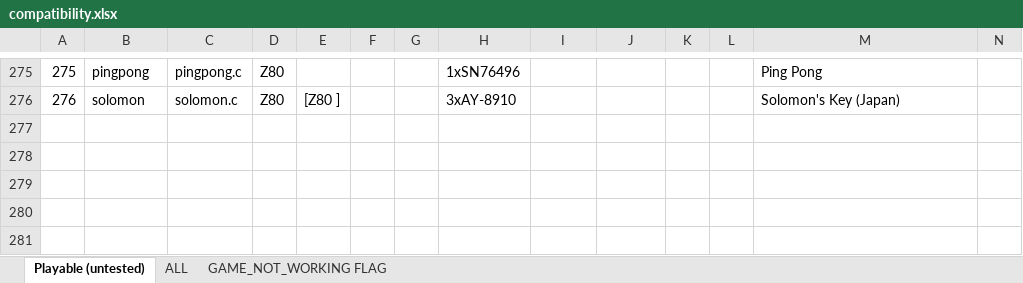
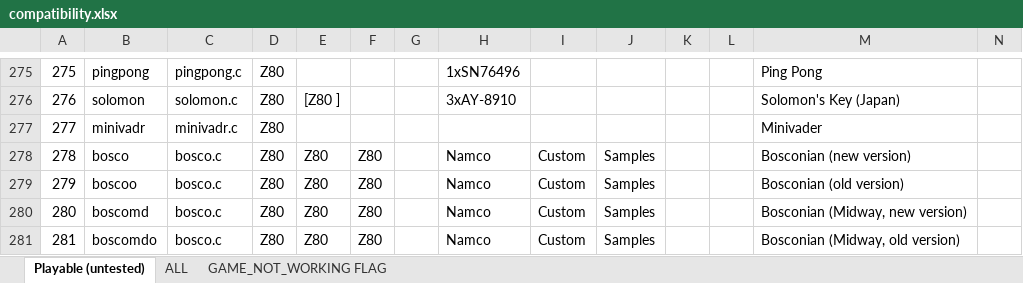
Before and after one commit to georgemoralis/arcadeflex, an Excel workbook: 0.36/compatibility.xlsx, sheet Playable (untested), drawn as a sheet; only a part is shown, gaps mark what is left out; values as stored, in another font and other column widths than the file's, no borders; rows hold the shown columns only; the diff names each change by its address in the sheet, - before the commit and + after, or states it on an @@ line.

Commit message:
036 : bosco,minivadr drivers

```diff
--- a/0.36/compatibility.xlsx (sheet Playable (untested))
+++ b/0.36/compatibility.xlsx (sheet Playable (untested))
+row 277: 277 | minivadr | minivadr.c | Z80 |  |  |  |  |  |  |  |  | Minivader
+row 278: 278 | bosco | bosco.c | Z80 | Z80 | Z80 |  | Namco | Custom | Samples |  |  | Bosconian (new version)
+row 279: 279 | boscoo | bosco.c | Z80 | Z80 | Z80 |  | Namco | Custom | Samples |  |  | Bosconian (old version)
+row 280: 280 | boscomd | bosco.c | Z80 | Z80 | Z80 |  | Namco | Custom | Samples |  |  | Bosconian (Midway, new version)
+row 281: 281 | boscomdo | bosco.c | Z80 | Z80 | Z80 |  | Namco | Custom | Samples |  |  | Bosconian (Midway, old version)
```
Also changed, not shown: sheet ALL, 9 other files.
